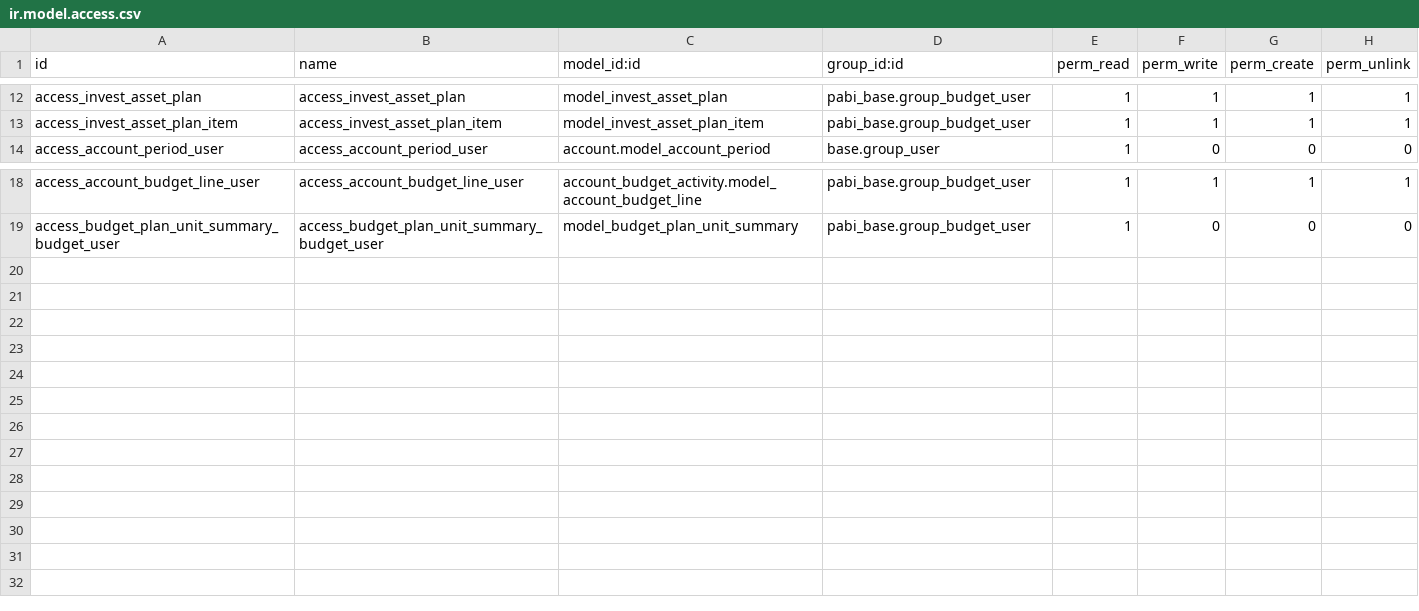
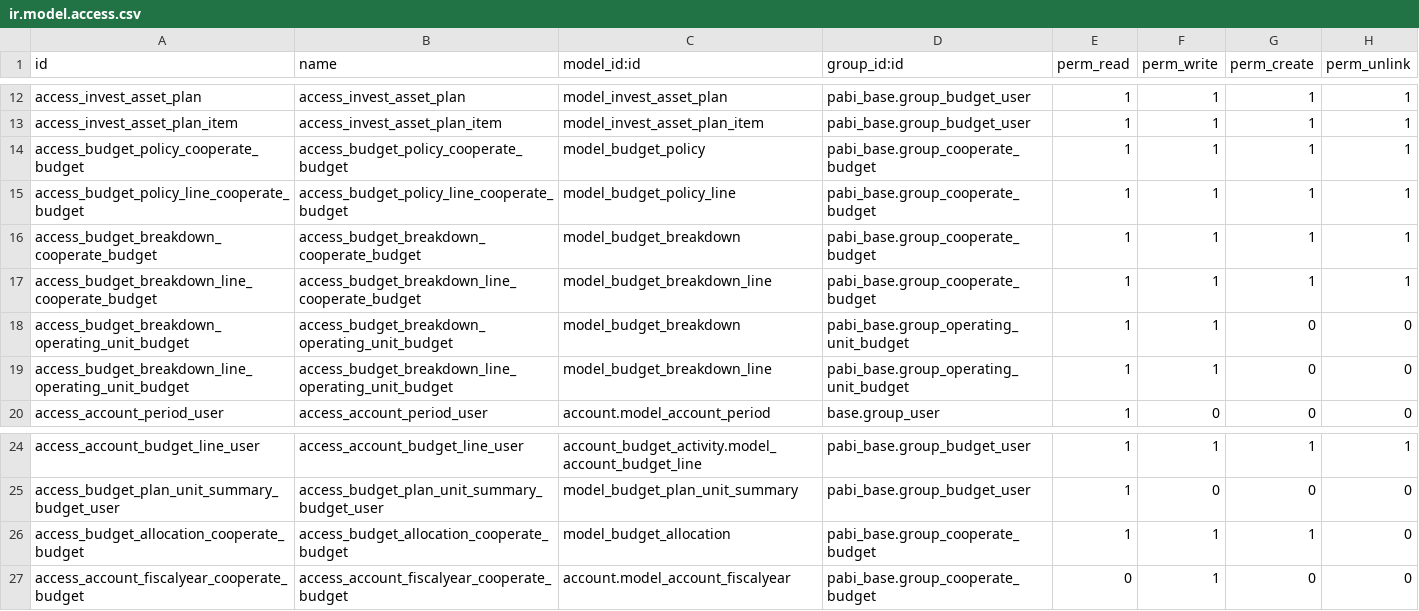
Before and after one commit to pabi2/pb2_addons, a CSV file: pabi_budget_plan/security/ir.model.access.csv, drawn as a sheet; only a part is shown, gaps mark what is left out.

Commit message:
Unit based is ready till budget control.

```diff
--- a/pabi_budget_plan/security/ir.model.access.csv
+++ b/pabi_budget_plan/security/ir.model.access.csv
@@ -13,2 +13,8 @@ access_invest_asset_plan,access_invest_asset_plan,model_invest_asset_plan,pabi_b
 access_invest_asset_plan_item,access_invest_asset_plan_item,model_invest_asset_plan_item,pabi_base.group_budget_user,1,1,1,1
+access_budget_policy_cooperate_budget,access_budget_policy_cooperate_budget,model_budget_policy,pabi_base.group_cooperate_budget,1,1,1,1
+access_budget_policy_line_cooperate_budget,access_budget_policy_line_cooperate_budget,model_budget_policy_line,pabi_base.group_cooperate_budget,1,1,1,1
+access_budget_breakdown_cooperate_budget,access_budget_breakdown_cooperate_budget,model_budget_breakdown,pabi_base.group_cooperate_budget,1,1,1,1
+access_budget_breakdown_line_cooperate_budget,access_budget_breakdown_line_cooperate_budget,model_budget_breakdown_line,pabi_base.group_cooperate_budget,1,1,1,1
+access_budget_breakdown_operating_unit_budget,access_budget_breakdown_operating_unit_budget,model_budget_breakdown,pabi_base.group_operating_unit_budget,1,1,0,0
+access_budget_breakdown_line_operating_unit_budget,access_budget_breakdown_line_operating_unit_budget,model_budget_breakdown_line,pabi_base.group_operating_unit_budget,1,1,0,0
 access_account_period_user,access_account_period_user,account.model_account_period,base.group_user,1,0,0,0
@@ -19 +25,3 @@ access_account_budget_line_user,access_account_budget_line_user,account_budget_a
 access_budget_plan_unit_summary_budget_user,access_budget_plan_unit_summary_budget_user,model_budget_plan_unit_summary,pabi_base.group_budget_user,1,0,0,0
+access_budget_allocation_cooperate_budget,access_budget_allocation_cooperate_budget,model_budget_allocation,pabi_base.group_cooperate_budget,1,1,1,0
+access_account_fiscalyear_cooperate_budget,access_account_fiscalyear_cooperate_budget,account.model_account_fiscalyear,pabi_base.group_cooperate_budget,0,1,0,0
```
Also changed, not shown: account_budget_activity/security/ir.model.access.csv, 26 other files.
